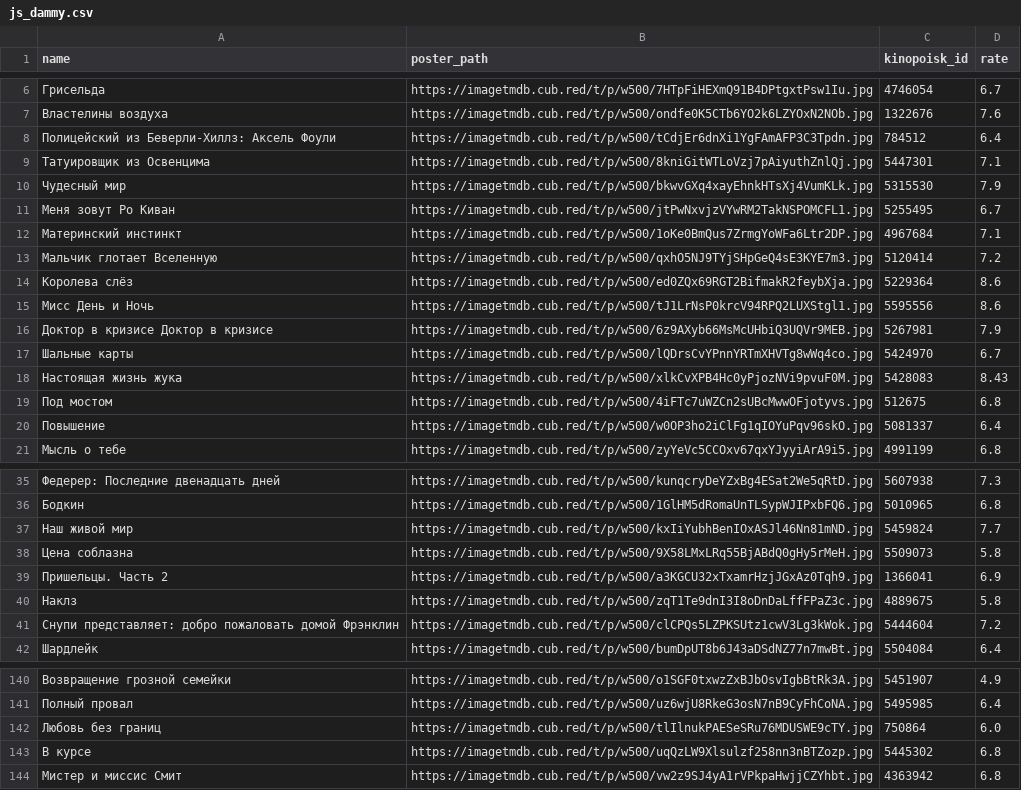
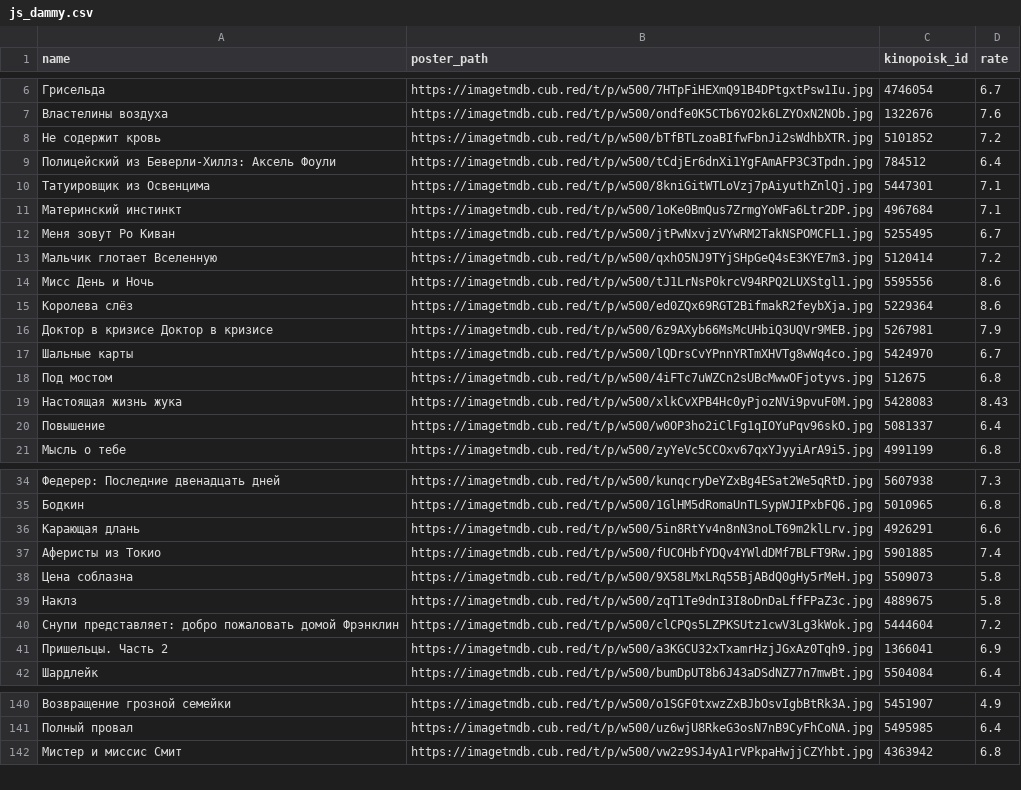
Before and after one commit to obeyadw/obeyadw.github.io, a CSV file: js_dammy.csv, drawn as a sheet; only a part is shown, gaps mark what is left out; removed rows and columns are numbered as before the commit, all else as after; the diff covers the shown part only; the diff names each change by its address in the sheet, - before the commit and + after, or states it on an @@ line.

```diff
--- a/js_dammy.csv
+++ b/js_dammy.csv
+row 8: Не содержит кровь | https://imagetmdb.cub.red/t/p/w500/bTfBTLzoaBIfwFbnJi2sWdhbXTR.jpg | 5101852 | 7.2
-row 10: Чудесный мир | https://imagetmdb.cub.red/t/p/w500/bkwvGXq4xayEhnkHTsXj4VumKLk.jpg | 5315530 | 7.9
@@ row 12 moved to row 11: Материнский инстинкт @@
@@ row 15 moved to row 14: Мисс День и Ночь @@
@@ row 19 moved to row 18: Под мостом @@
-row 37: Наш живой мир | https://imagetmdb.cub.red/t/p/w500/kxIiYubhBenIOxASJl46Nn81mND.jpg | 5459824 | 7.7
+row 36: Карающая длань | https://imagetmdb.cub.red/t/p/w500/5in8RtYv4n8nN3noLT69m2klLrv.jpg | 4926291 | 6.6
+row 37: Аферисты из Токио | https://imagetmdb.cub.red/t/p/w500/fUCOHbfYDQv4YWldDMf7BLFT9Rw.jpg | 5901885 | 7.4
@@ row 39 moved to row 41: Пришельцы. Часть 2 @@
-row 142: Любовь без границ | https://imagetmdb.cub.red/t/p/w500/tlIlnukPAESeSRu76MDUSWE9cTY.jpg | 750864 | 6.0
-row 143: В курсе | https://imagetmdb.cub.red/t/p/w500/uqQzLW9Xlsulzf258nn3nBTZozp.jpg | 5445302 | 6.8
```
Also changed, not shown: 13 added rows, 10 removed rows and 21 moved rows elsewhere in this file.
